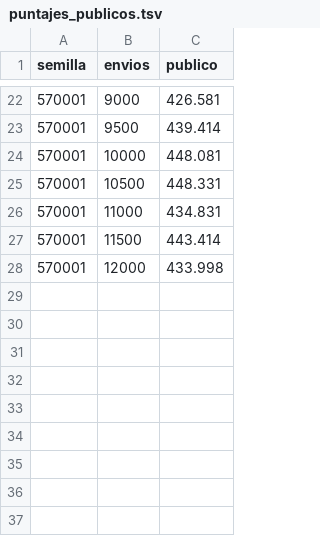
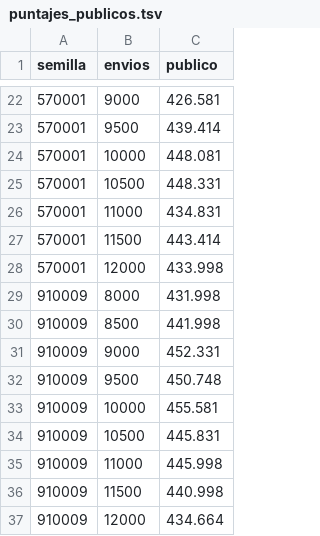
Before and after one commit to Eoin-Barry-Austral/pred-final, a TSV file: z739_v7/resultados/puntajes_publicos.tsv, drawn as a sheet; only a part is shown, gaps mark what is left out.

```diff
--- a/z739_v7/resultados/puntajes_publicos.tsv
+++ b/z739_v7/resultados/puntajes_publicos.tsv
@@ -28 +28,10 @@ semilla	envios	publico
 570001	12000	433.998
+910009	8000	431.998
+910009	8500	441.998
+910009	9000	452.331
+910009	9500	450.748
+910009	10000	455.581
+910009	10500	445.831
+910009	11000	445.998
+910009	11500	440.998
+910009	12000	434.664
```
Also changed, not shown: 1 other file.
